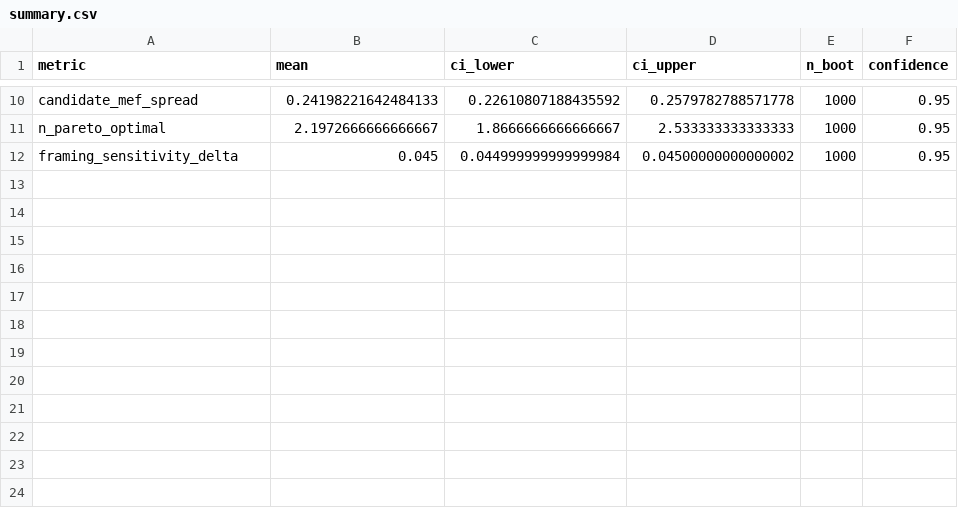
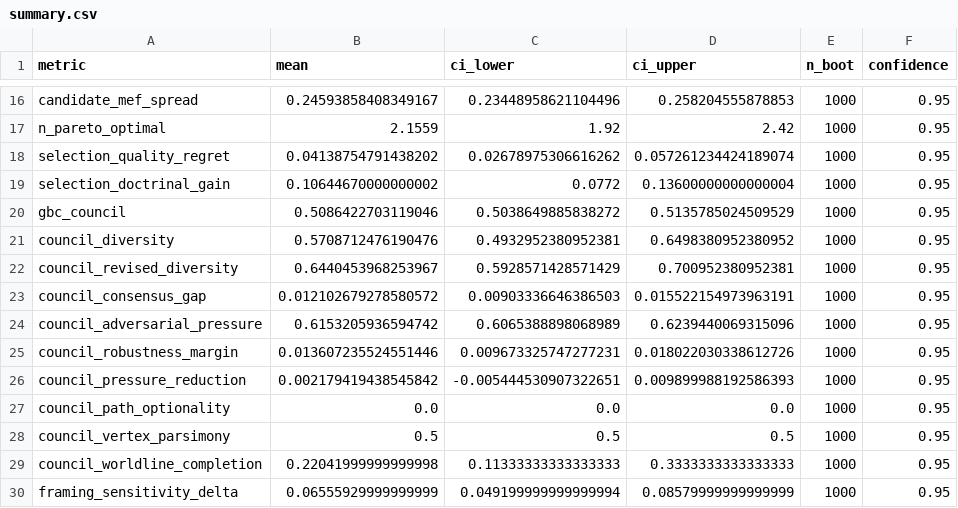
Before and after one commit to anote-ai/Research-COAGeneration, a CSV file: results/coa-bench/main/summary.csv, drawn as a sheet; only a part is shown, gaps mark what is left out; addresses are those after the commit; the diff covers the shown part only; the diff names each change by its address in the sheet, - before the commit and + after, or states it on an @@ line.

```diff
--- a/results/coa-bench/main/summary.csv
+++ b/results/coa-bench/main/summary.csv
-B16 (mean): 0.24198221642484133
+B16 (mean): 0.24593858408349167
-C16 (ci_lower): 0.22610807188435592
+C16 (ci_lower): 0.23448958621104496
-D16 (ci_upper): 0.2579782788571778
+D16 (ci_upper): 0.258204555878853
-B17 (mean): 2.1972666666666667
+B17 (mean): 2.1559
-C17 (ci_lower): 1.8666666666666667
+C17 (ci_lower): 1.92
-D17 (ci_upper): 2.533333333333333
+D17 (ci_upper): 2.42
+row 18: selection_quality_regret | 0.04138754791438202 | 0.02678975306616262 | 0.057261234424189074 | 1000 | 0.95
+row 19: selection_doctrinal_gain | 0.10644670000000002 | 0.0772 | 0.13600000000000004 | 1000 | 0.95
+row 20: gbc_council | 0.5086422703119046 | 0.5038649885838272 | 0.5135785024509529 | 1000 | 0.95
+row 21: council_diversity | 0.5708712476190476 | 0.4932952380952381 | 0.6498380952380952 | 1000 | 0.95
+row 22: council_revised_diversity | 0.6440453968253967 | 0.5928571428571429 | 0.700952380952381 | 1000 | 0.95
+row 23: council_consensus_gap | 0.012102679278580572 | 0.00903336646386503 | 0.015522154973963191 | 1000 | 0.95
+row 24: council_adversarial_pressure | 0.6153205936594742 | 0.6065388898068989 | 0.6239440069315096 | 1000 | 0.95
+row 25: council_robustness_margin | 0.013607235524551446 | 0.009673325747277231 | 0.018022030338612726 | 1000 | 0.95
+row 26: council_pressure_reduction | 0.002179419438545842 | -0.005444530907322651 | 0.009899988192586393 | 1000 | 0.95
+row 27: council_path_optionality | 0.0 | 0.0 | 0.0 | 1000 | 0.95
+row 28: council_vertex_parsimony | 0.5 | 0.5 | 0.5 | 1000 | 0.95
+row 29: council_worldline_completion | 0.22041999999999998 | 0.11333333333333333 | 0.3333333333333333 | 1000 | 0.95
-B30 (mean): 0.045
+B30 (mean): 0.06555929999999999
-C30 (ci_lower): 0.044999999999999984
+C30 (ci_lower): 0.049199999999999994
-D30 (ci_upper): 0.04500000000000002
+D30 (ci_upper): 0.08579999999999999
```
Also changed, not shown: 6 added rows and 24 edited cells elsewhere in this file, 18 other files.
